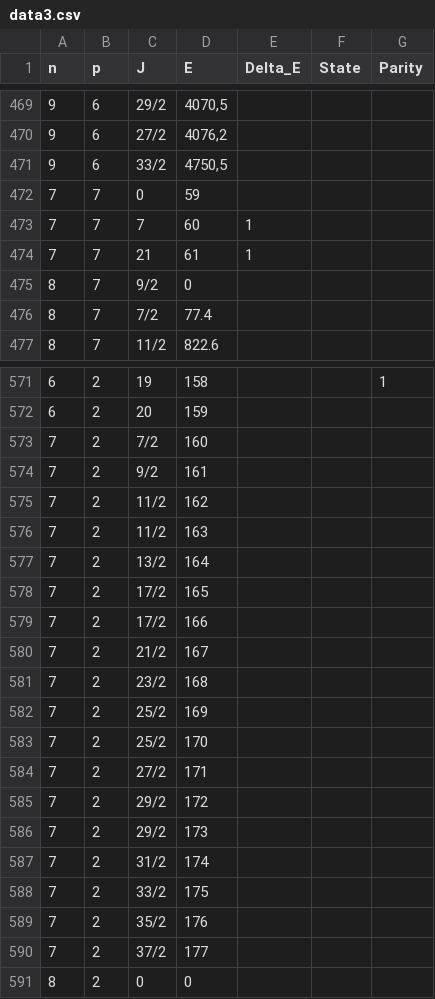
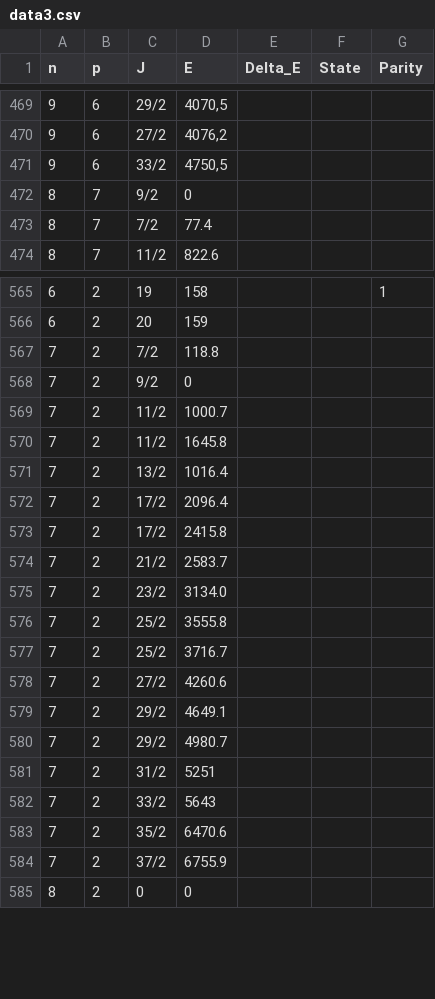
Before and after one commit to samehat/Graduate-school-project-Shell, a CSV file: data/data3.csv, drawn as a sheet; only a part is shown, gaps mark what is left out; the diff covers the shown part only.

Commit message:
Add files via upload

```diff
--- a/data/data3.csv
+++ b/data/data3.csv
@@ -471,5 +471,2 @@ n,p,J,E,Delta_E,State,Parity
 9,6,33/2,"4750,5",,,
-7,7,0,59,,,
-7,7,7,60,1,,
-7,7,21,61,1,,
 8,7,9/2,0,,,
@@ -572,20 +566,20 @@ n,p,J,E,Delta_E,State,Parity
 6,2,20,159,,,
-7,2,7/2,160,,,
-7,2,9/2,161,,,
-7,2,11/2,162,,,
-7,2,11/2,163,,,
-7,2,13/2,164,,,
-7,2,17/2,165,,,
-7,2,17/2,166,,,
-7,2,21/2,167,,,
-7,2,23/2,168,,,
-7,2,25/2,169,,,
-7,2,25/2,170,,,
-7,2,27/2,171,,,
-7,2,29/2,172,,,
-7,2,29/2,173,,,
-7,2,31/2,174,,,
-7,2,33/2,175,,,
-7,2,35/2,176,,,
-7,2,37/2,177,,,
+7,2,7/2,118.8,,,
+7,2,9/2,0,,,
+7,2,11/2,1000.7,,,
+7,2,11/2,1645.8,,,
+7,2,13/2,1016.4,,,
+7,2,17/2,2096.4,,,
+7,2,17/2,2415.8,,,
+7,2,21/2,2583.7,,,
+7,2,23/2,3134.0,,,
+7,2,25/2,3555.8,,,
+7,2,25/2,3716.7,,,
+7,2,27/2,4260.6,,,
+7,2,29/2,4649.1,,,
+7,2,29/2,4980.7,,,
+7,2,31/2,5251,,,
+7,2,33/2,5643,,,
+7,2,35/2,6470.6,,,
+7,2,37/2,6755.9,,,
 8,2,0,0,,,
```
Also changed, not shown: 1 added row, 7 removed rows and 17 edited cells elsewhere in this file.
